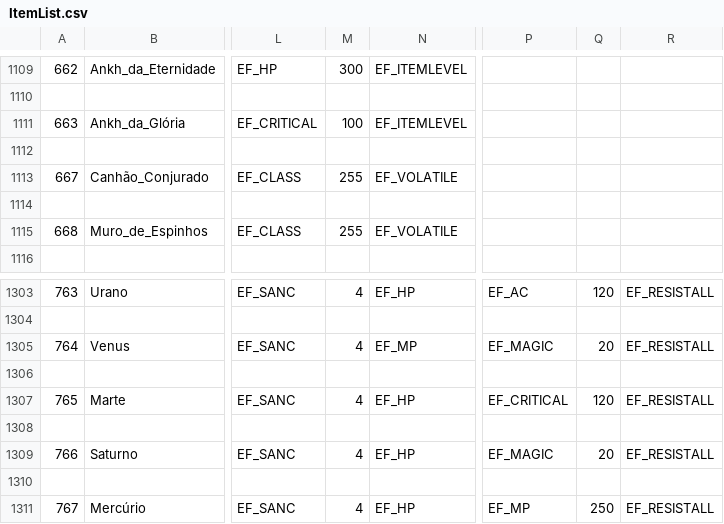
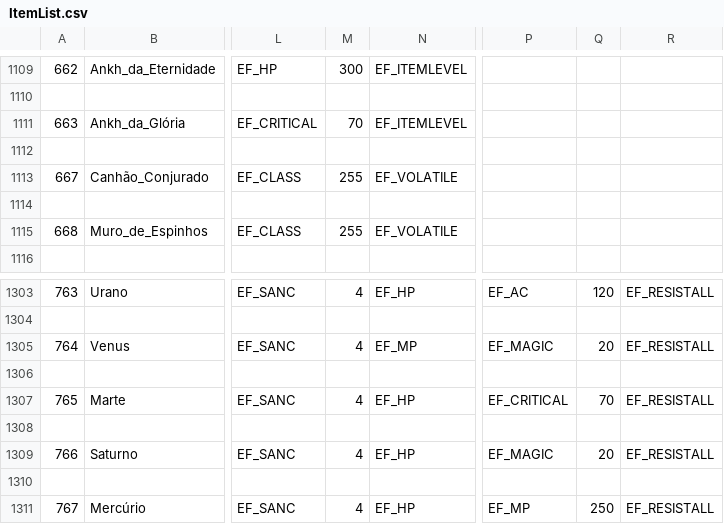
Before and after one commit to marcomyth/w2pp-OpenWYD, a CSV file: Release/Common/ItemList.csv, drawn as a sheet; only a part is shown, gaps mark what is left out; the diff names each change by its address in the sheet, - before the commit and + after, or states it on an @@ line.

```diff
--- a/Release/Common/ItemList.csv
+++ b/Release/Common/ItemList.csv
-M1111: 100
+M1111: 70
-Q1307: 120
+Q1307: 70
```
Also changed, not shown: 7 other files.
